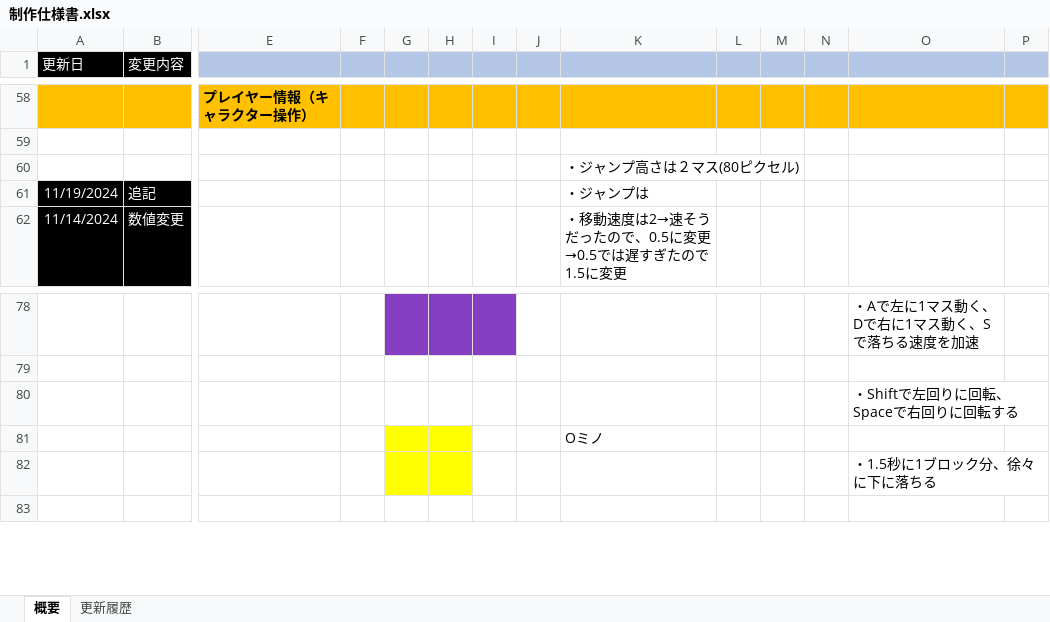
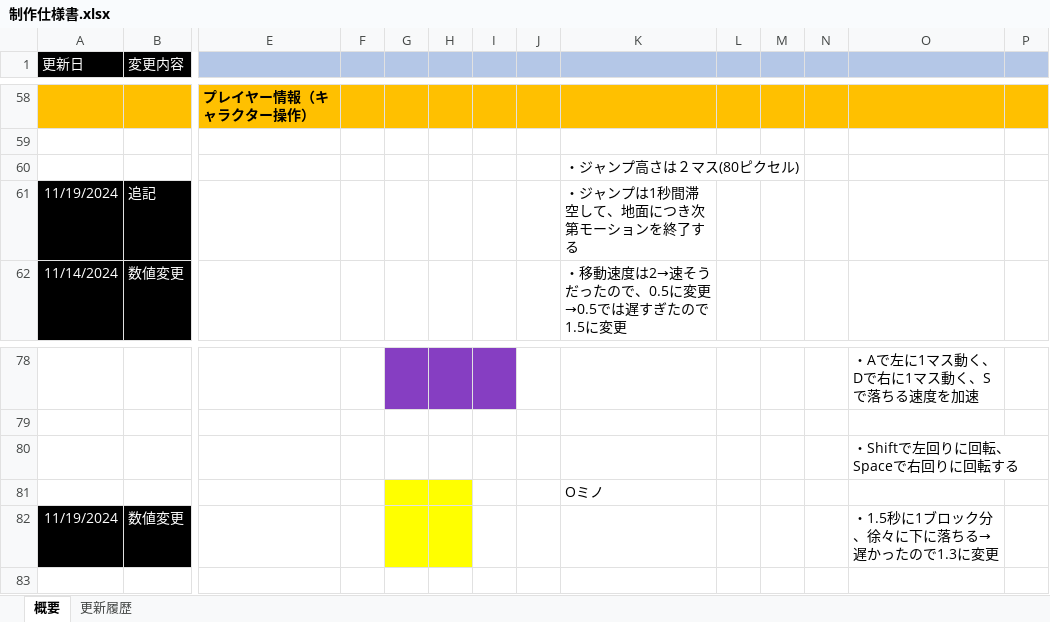
Before and after one commit to SorakakeruOsushi/Team3_2495, an Excel workbook: 3班/制作仕様書.xlsx, sheet 概要, drawn as a sheet; only a part is shown, gaps mark what is left out; values as stored, in another font and other column widths than the file's, no borders; charts and pictures not drawn; removed rows and columns are numbered as before the commit, all else as after; rows hold the shown columns only; the diff names each change by its address in the sheet, - before the commit and + after, or states it on an @@ line.

```diff
--- a/3班/制作仕様書.xlsx (sheet 概要)
+++ b/3班/制作仕様書.xlsx (sheet 概要)
-K61: ・ジャンプは
+K61: ・ジャンプは1秒間滞空して、地面につき次第モーションを終了する
-row 82:  |  |  |  |  |  |  |  |  |  |  |  | ・1.5秒に1ブロック分、徐々に下に落ちる
+row 82: 11/19/2024 | 数値変更 |  |  |  |  |  |  |  |  |  |  | ・1.5秒に1ブロック分、徐々に下に落ちる→遅かったので1.3に変更
```
Also changed, not shown: sheet 更新履歴.
